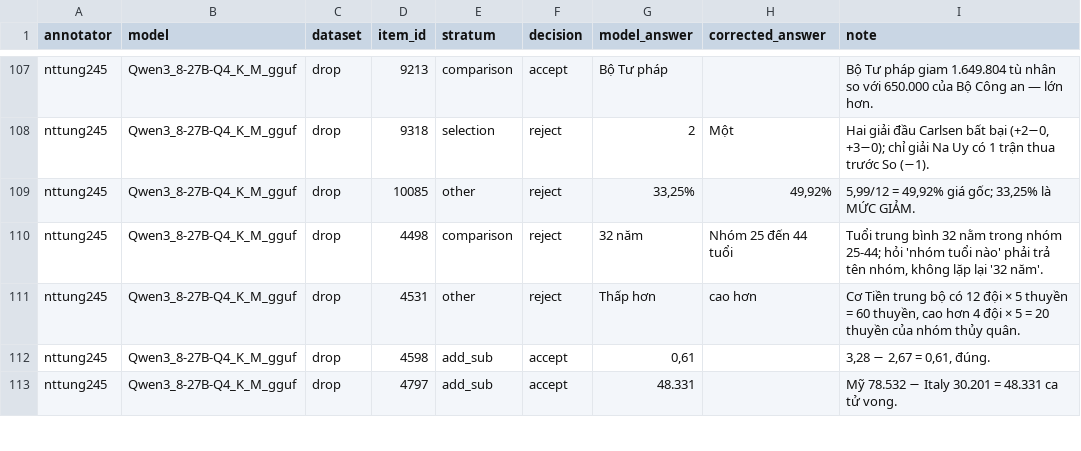
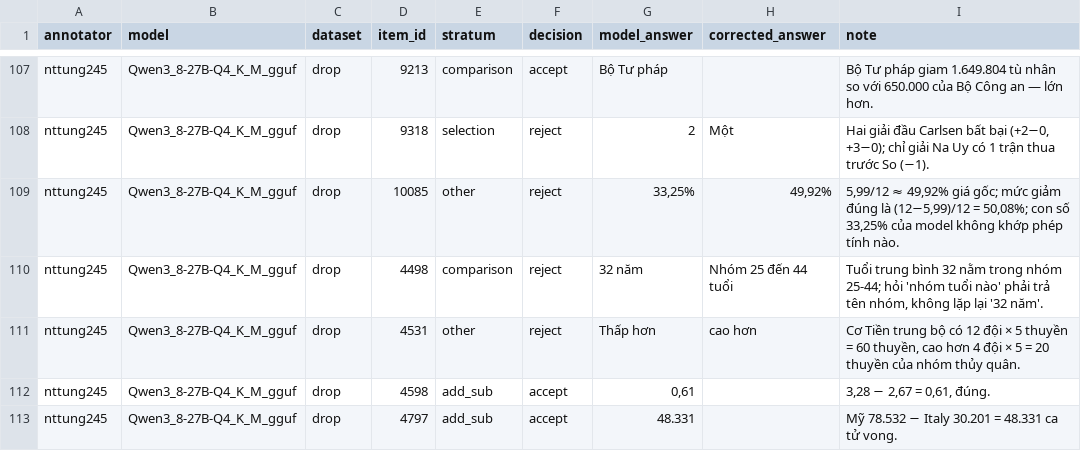
Before and after one commit to thomasNguyen-196/VMLU, a CSV file: review_records/review_nttung245_qwen3_8_27b_q4_k_m_gguf.csv, drawn as a sheet; only a part is shown, gaps mark what is left out; the diff covers the shown part only.

```diff
--- a/review_records/review_nttung245_qwen3_8_27b_q4_k_m_gguf.csv
+++ b/review_records/review_nttung245_qwen3_8_27b_q4_k_m_gguf.csv
@@ -108,3 +108,3 @@ nttung245,Qwen3_8-27B-Q4_K_M_gguf,drop,9213,comparison,accept,Bộ Tư pháp,,B
 nttung245,Qwen3_8-27B-Q4_K_M_gguf,drop,9318,selection,reject,2,Một,"Hai giải đầu Carlsen bất bại (+2−0, +3−0); chỉ giải Na Uy có 1 trận thua trước So (−1)."
-nttung245,Qwen3_8-27B-Q4_K_M_gguf,drop,10085,other,reject,"33,25%","49,92%","5,99/12 = 49,92% giá gốc; 33,25% là MỨC GIẢM."
+nttung245,Qwen3_8-27B-Q4_K_M_gguf,drop,10085,other,reject,"33,25%","49,92%","5,99/12 ≈ 49,92% giá gốc; mức giảm đúng là (12−5,99)/12 = 50,08%; con số 33,25% của model không khớp phép tính nào."
 nttung245,Qwen3_8-27B-Q4_K_M_gguf,drop,4498,comparison,reject,32 năm,Nhóm 25 đến 44 tuổi,"Tuổi trung bình 32 nằm trong nhóm 25-44; hỏi 'nhóm tuổi nào' phải trả tên nhóm, không lặp lại '32 năm'."
```
Also changed, not shown: 13 edited cells elsewhere in this file.
